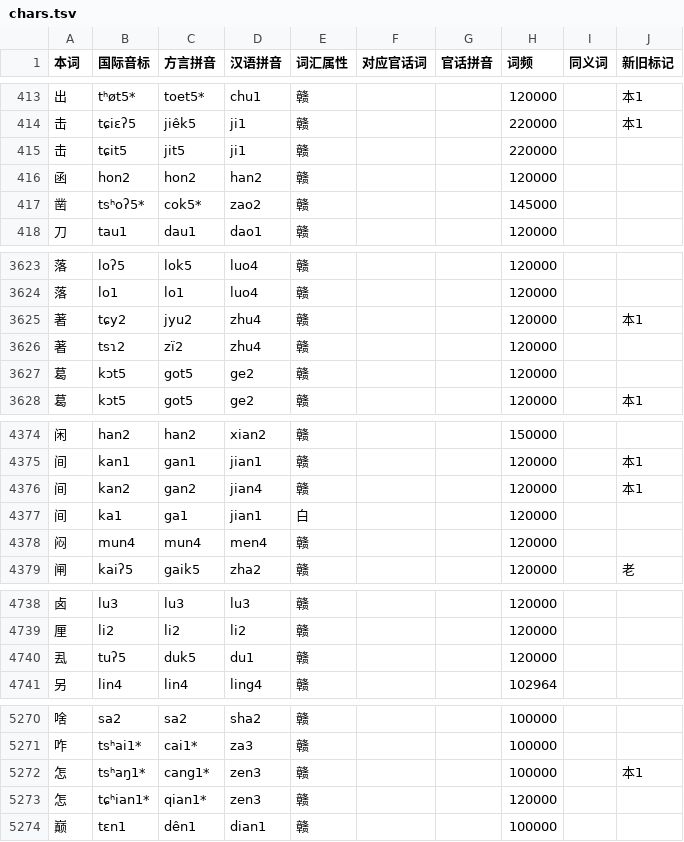
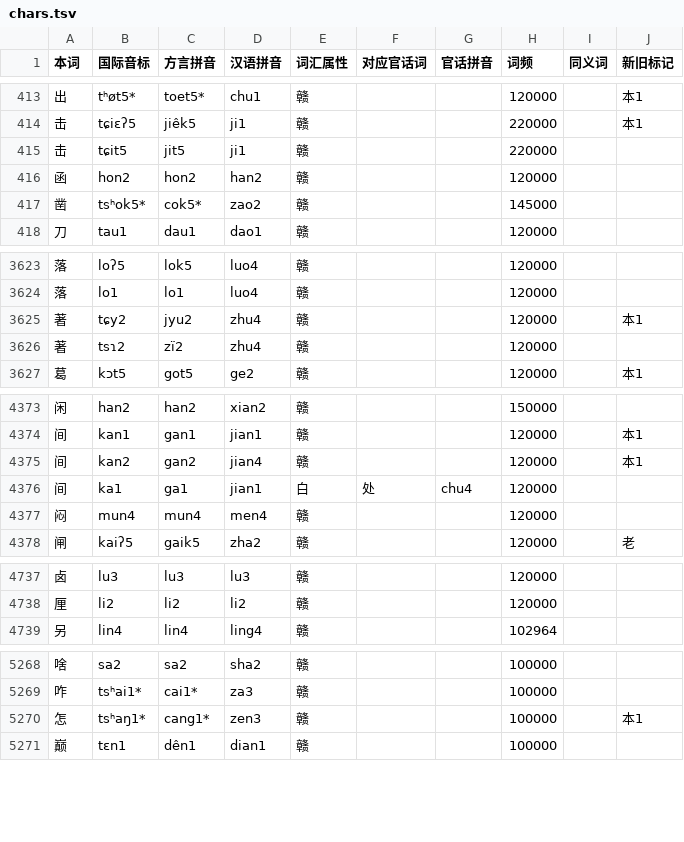
Before and after one commit to Doohaey/GonnyuGeneralIME, a TSV file: resources/regions/sinyi/dictionaries/chars.tsv, drawn as a sheet; only a part is shown, gaps mark what is left out; the diff covers the shown part only.

```diff
--- a/resources/regions/sinyi/dictionaries/chars.tsv
+++ b/resources/regions/sinyi/dictionaries/chars.tsv
@@ -416,3 +416,3 @@
 函	hon2	hon2	han2	赣			120000		
-凿	tsʰoʔ5*	cok5*	zao2	赣			145000		
+凿	tsʰok5*	cok5*	zao2	赣			145000		
 刀	tau1	dau1	dao1	赣			120000		
@@ -3626,3 +3626,2 @@
 著	tsɿ2	zï2	zhu4	赣			120000		
-葛	kɔt5	got5	ge2	赣			120000		
 葛	kɔt5	got5	ge2	赣			120000		本1
@@ -4376,3 +4375,3 @@
 间	kan2	gan2	jian4	赣			120000		本1
-间	ka1	ga1	jian1	白			120000		
+间	ka1	ga1	jian1	白	处	chu4	120000		
 闷	mun4	mun4	men4	赣			120000		
@@ -4739,3 +4738,2 @@
 厘	li2	li2	li2	赣			120000		
-厾	tuʔ5	duk5	du1	赣			120000		
 另	lin4	lin4	ling4	赣			102964		
@@ -5272,3 +5270,2 @@
 怎	tsʰaŋ1*	cang1*	zen3	赣			100000		本1
-怎	tɕʰian1*	qian1*	zen3	赣			120000		
 巅	tɛn1	dên1	dian1	赣			100000		
```
Also changed, not shown: 7 edited cells elsewhere in this file, resources/regions/sinyi/dictionaries/gan_chars.tsv, resources/regions/sinyi/dictionaries/gan_words.tsv, 1 other file.
